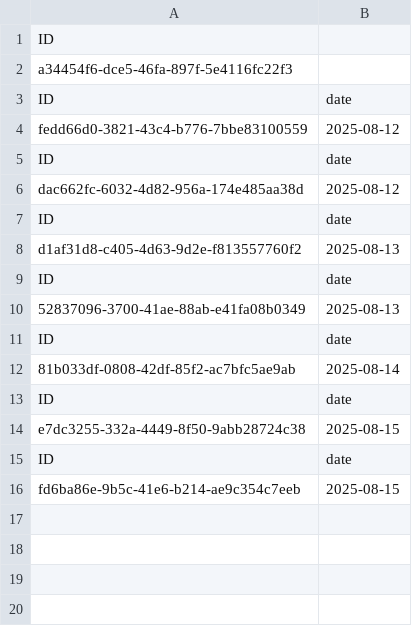
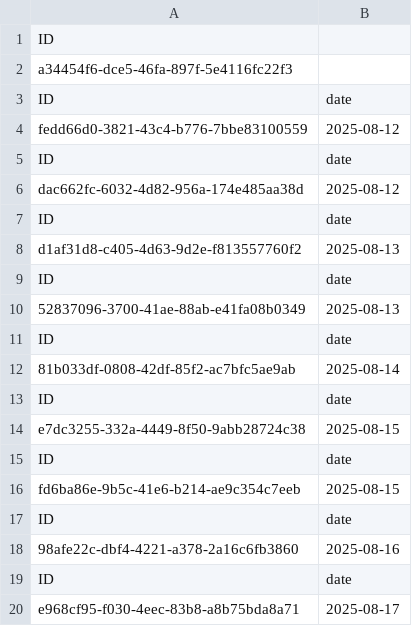
Before and after one commit to cendrillxrd/WB-Parser, a CSV file: ids_stocks.csv, drawn as a sheet; the diff names each change by its address in the sheet, - before the commit and + after, or states it on an @@ line.

```diff
--- a/ids_stocks.csv
+++ b/ids_stocks.csv
+row 17: ID | date
+row 18: 98afe22c-dbf4-4221-a378-2a16c6fb3860 | 2025-08-16
+row 19: ID | date
+row 20: e968cf95-f030-4eec-83b8-a8b75bda8a71 | 2025-08-17
```
Also changed, not shown: ids_funnel.csv, 3 other files.
